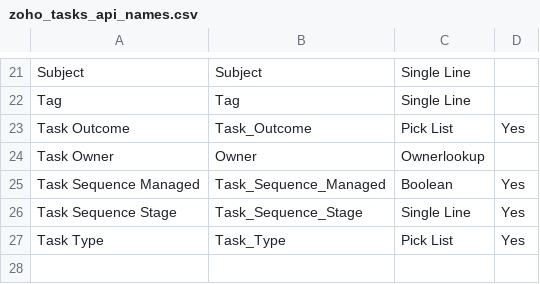
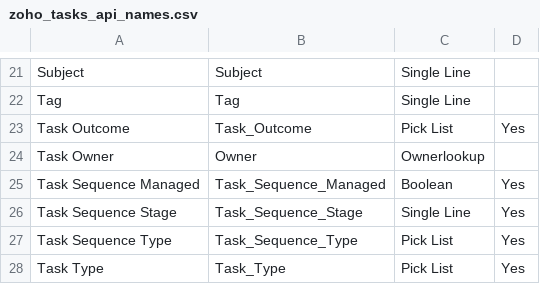
Before and after one commit to tsolomon89/zoho-functions, a CSV file: .agents/context/api_field_names/zoho_tasks_api_names.csv, drawn as a sheet; only a part is shown, gaps mark what is left out.

```diff
--- a/.agents/context/api_field_names/zoho_tasks_api_names.csv
+++ b/.agents/context/api_field_names/zoho_tasks_api_names.csv
@@ -26,2 +26,3 @@ Task Sequence Managed,Task_Sequence_Managed,Boolean,Yes
 Task Sequence Stage,Task_Sequence_Stage,Single Line,Yes
+Task Sequence Type,Task_Sequence_Type,Pick List,Yes
 Task Type,Task_Type,Pick List,Yes
```
Also changed, not shown: 10 other files.
